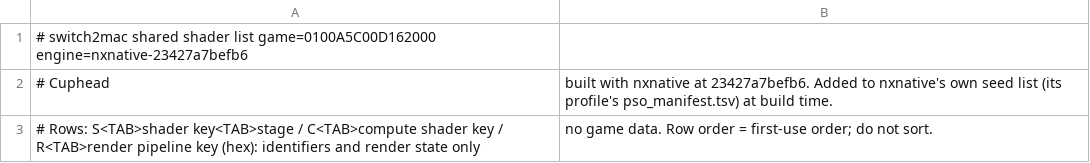
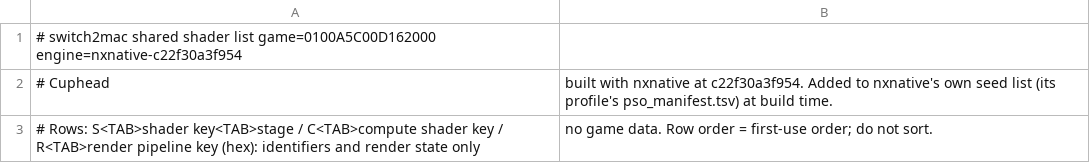
Before and after one commit to Hengle/switch2mac, a TSV file: games/cuphead/shader_list.tsv, drawn as a sheet.

```diff
--- a/games/cuphead/shader_list.tsv
+++ b/games/cuphead/shader_list.tsv
@@ -1,3 +1,3 @@
-# switch2mac shared shader list	game=0100A5C00D162000	engine=nxnative-23427a7befb6
-# Cuphead, built with nxnative at 23427a7befb6. Added to nxnative's own seed list (its profile's pso_manifest.tsv) at build time.
+# switch2mac shared shader list	game=0100A5C00D162000	engine=nxnative-c22f30a3f954
+# Cuphead, built with nxnative at c22f30a3f954. Added to nxnative's own seed list (its profile's pso_manifest.tsv) at build time.
 # Rows: S<TAB>shader key<TAB>stage / C<TAB>compute shader key / R<TAB>render pipeline key (hex): identifiers and render state only, no game data. Row order = first-use order; do not sort.
```
Also changed, not shown: 2 other files.
